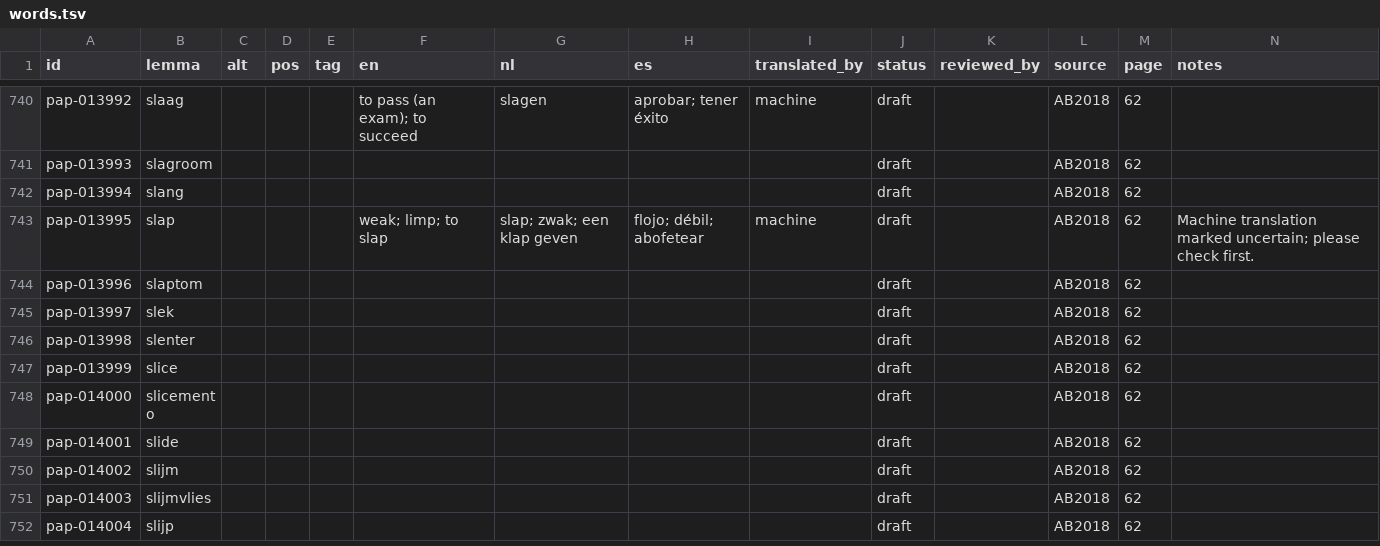
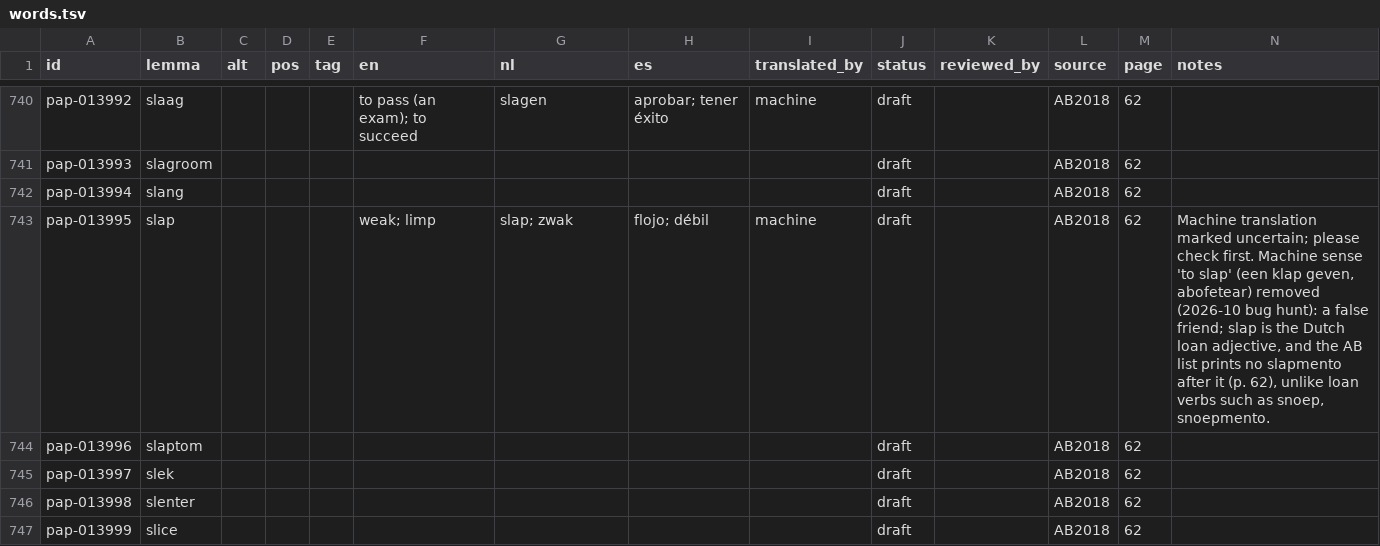
Before and after one commit to ARUBAGOV33/papiamento, a TSV file: lexicon/words/S/words.tsv, drawn as a sheet; only a part is shown, gaps mark what is left out; the shorter side is filled out with more unchanged rows.

```diff
--- a/lexicon/words/S/words.tsv
+++ b/lexicon/words/S/words.tsv
@@ -742,3 +742,3 @@ pap-013993	slagroom								draft		AB2018	62
 pap-013994	slang								draft		AB2018	62	
-pap-013995	slap				weak; limp; to slap	slap; zwak; een klap geven	flojo; débil; abofetear	machine	draft		AB2018	62	Machine translation marked uncertain; please check first.
+pap-013995	slap				weak; limp	slap; zwak	flojo; débil	machine	draft		AB2018	62	Machine translation marked uncertain; please check first. Machine sense 'to slap' (een klap geven, abofetear) removed (2026-10 bug hunt): a false friend; slap is the Dutch loan adjective, and the AB list prints no slapmento after it (p. 62), unlike loan verbs such as snoep, snoepmento.
 pap-013996	slaptom								draft		AB2018	62	
```
Also changed, not shown: lexicon/variants/curacao-aruba.tsv, lexicon/words/O/words.tsv, 8 other files.
